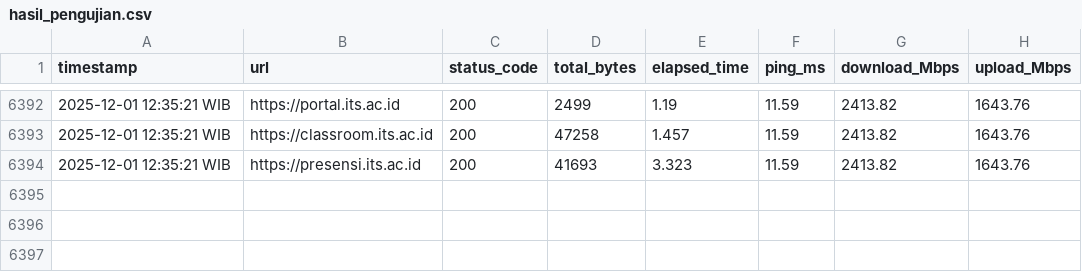
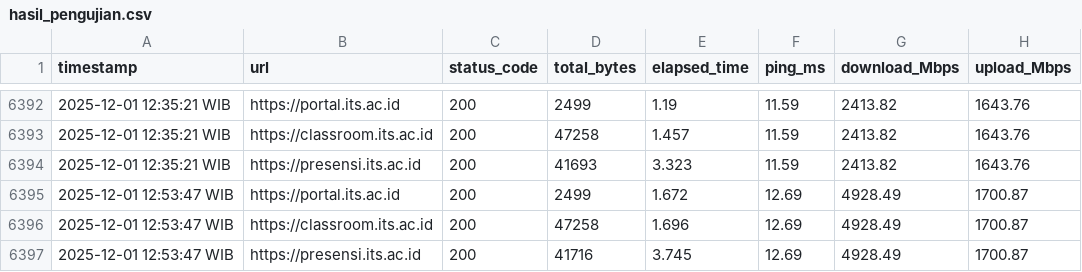
Before and after one commit to musyaree/its-website-monitor, a CSV file: hasil_pengujian.csv, drawn as a sheet; only a part is shown, gaps mark what is left out; the diff names each change by its address in the sheet, - before the commit and + after, or states it on an @@ line.

```diff
--- a/hasil_pengujian.csv
+++ b/hasil_pengujian.csv
+row 6395: 2025-12-01 12:53:47 WIB | https://portal.its.ac.id | 200 | 2499 | 1.672 | 12.69 | 4928.49 | 1700.87
+row 6396: 2025-12-01 12:53:47 WIB | https://classroom.its.ac.id | 200 | 47258 | 1.696 | 12.69 | 4928.49 | 1700.87
+row 6397: 2025-12-01 12:53:47 WIB | https://presensi.its.ac.id | 200 | 41716 | 3.745 | 12.69 | 4928.49 | 1700.87
```
